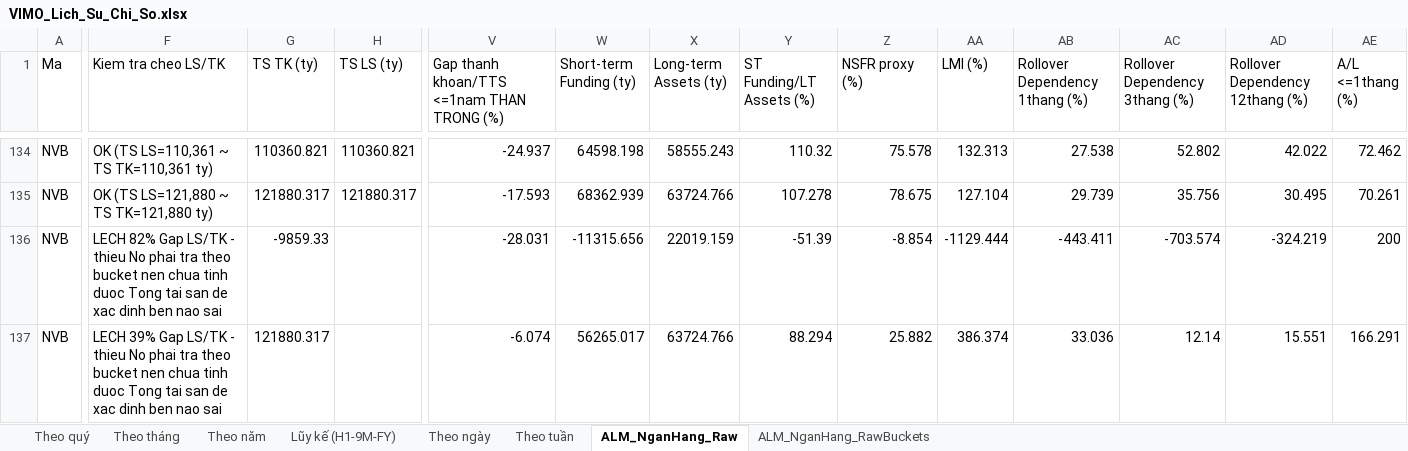
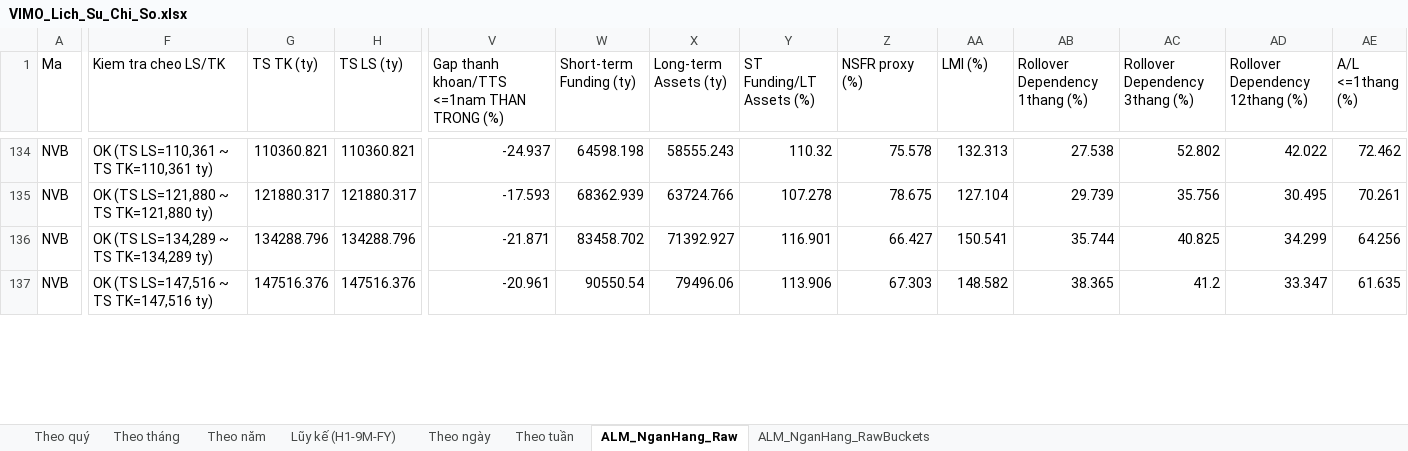
Before and after one commit to Truongutc/Phan-tich-FA, an Excel workbook: Bao cao/VIMO/VIMO_Lich_Su_Chi_So.xlsx, sheet ALM_NganHang_Raw, drawn as a sheet; only a part is shown, gaps mark what is left out; values as stored, in another font and other column widths than the file's, no borders; the diff covers the shown part only; the diff names each change by its address in the sheet, - before the commit and + after, or states it on an @@ line.

```diff
--- a/Bao cao/VIMO/VIMO_Lich_Su_Chi_So.xlsx (sheet ALM_NganHang_Raw)
+++ b/Bao cao/VIMO/VIMO_Lich_Su_Chi_So.xlsx (sheet ALM_NganHang_Raw)
-F136 (Kiem tra cheo LS/TK): LECH 82% Gap LS/TK - thieu No phai tra theo bucket nen chua tinh duoc Tong tai san de xac dinh ben nao sai
+F136 (Kiem tra cheo LS/TK): OK (TS LS=134,289 ~ TS TK=134,289 ty)
-G136 (TS TK (ty)): -9859.33
+G136 (TS TK (ty)): 134288.796
-H136 (TS LS (ty)): (empty)
+H136 (TS LS (ty)): 134288.796
-V136: -28.031
+V136: -21.871
-W136 (Short-term Funding (ty)): -11315.656
+W136 (Short-term Funding (ty)): 83458.702
-X136 (Long-term Assets (ty)): 22019.159
+X136 (Long-term Assets (ty)): 71392.927
-Y136 (ST Funding/LT Assets (%)): -51.39
+Y136 (ST Funding/LT Assets (%)): 116.901
-Z136 (NSFR proxy (%)): -8.854
+Z136 (NSFR proxy (%)): 66.427
-AA136 (LMI (%)): -1129.444
+AA136 (LMI (%)): 150.541
-AB136 (Rollover Dependency 1thang (%)): -443.411
+AB136 (Rollover Dependency 1thang (%)): 35.744
-AC136 (Rollover Dependency 3thang (%)): -703.574
+AC136 (Rollover Dependency 3thang (%)): 40.825
-AD136 (Rollover Dependency 12thang (%)): -324.219
+AD136 (Rollover Dependency 12thang (%)): 34.299
-AE136 (A/L <=1thang (%)): 200
+AE136 (A/L <=1thang (%)): 64.256
-F137 (Kiem tra cheo LS/TK): LECH 39% Gap LS/TK - thieu No phai tra theo bucket nen chua tinh duoc Tong tai san de xac dinh ben nao sai
+F137 (Kiem tra cheo LS/TK): OK (TS LS=147,516 ~ TS TK=147,516 ty)
-G137 (TS TK (ty)): 121880.317
+G137 (TS TK (ty)): 147516.376
-H137 (TS LS (ty)): (empty)
+H137 (TS LS (ty)): 147516.376
-V137: -6.074
+V137: -20.961
-W137 (Short-term Funding (ty)): 56265.017
+W137 (Short-term Funding (ty)): 90550.54
-X137 (Long-term Assets (ty)): 63724.766
+X137 (Long-term Assets (ty)): 79496.06
-Y137 (ST Funding/LT Assets (%)): 88.294
+Y137 (ST Funding/LT Assets (%)): 113.906
-Z137 (NSFR proxy (%)): 25.882
+Z137 (NSFR proxy (%)): 67.303
-AA137 (LMI (%)): 386.374
+AA137 (LMI (%)): 148.582
-AB137 (Rollover Dependency 1thang (%)): 33.036
+AB137 (Rollover Dependency 1thang (%)): 38.365
-AC137 (Rollover Dependency 3thang (%)): 12.14
+AC137 (Rollover Dependency 3thang (%)): 41.2
-AD137 (Rollover Dependency 12thang (%)): 15.551
+AD137 (Rollover Dependency 12thang (%)): 33.347
-AE137 (A/L <=1thang (%)): 166.291
+AE137 (A/L <=1thang (%)): 61.635
```
Also changed, not shown: 161 edited cells elsewhere in this sheet, sheet ALM_NganHang_RawBuckets, 2 other files.
